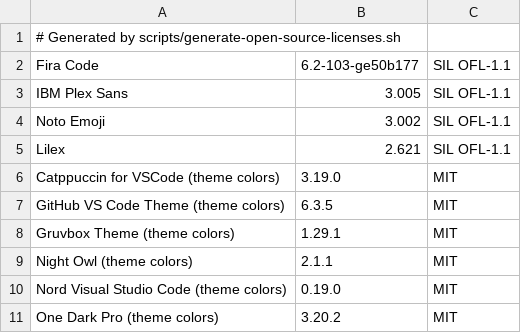
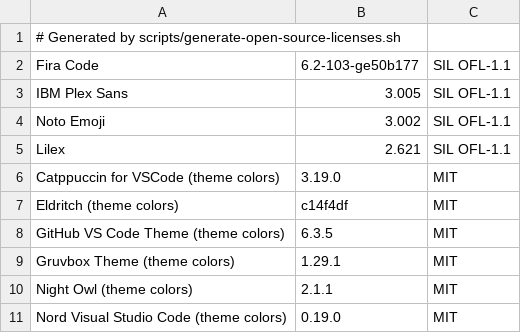
Before and after one commit to ArcaTechLab/GitComet, a TSV file: crates/gitcomet-ui-gpui/assets/open_source_licenses.tsv, drawn as a sheet; only a part is shown; the shorter side is filled out with more unchanged rows.

Commit message:
feat(themes): add Eldritch theme variants (#624)
Add the Eldritch theme with the Eldritch Cthulhu and Eldritch Abyss
dark variants plus the Eldritch Dusk light variant.

- add crates/gitcomet-ui-kit/assets/themes/eldritch.json defining the
  Cthulhu, Abyss and Dusk palettes
- document the new theme and its upstream source in docs/themes.md
- register the Eldritch colors in generate-open-source-licenses.sh
- regenerate open_source_licenses.tsv with the Eldritch (MIT) row

```diff
--- a/crates/gitcomet-ui-gpui/assets/open_source_licenses.tsv
+++ b/crates/gitcomet-ui-gpui/assets/open_source_licenses.tsv
@@ -6,2 +6,3 @@ Lilex	2.621	SIL OFL-1.1
 Catppuccin for VSCode (theme colors)	3.19.0	MIT
+Eldritch (theme colors)	c14f4df	MIT
 GitHub VS Code Theme (theme colors)	6.3.5	MIT
```
Also changed, not shown: 3 other files.
